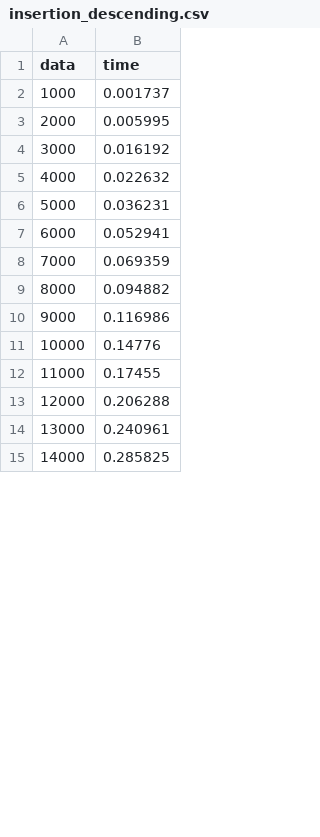
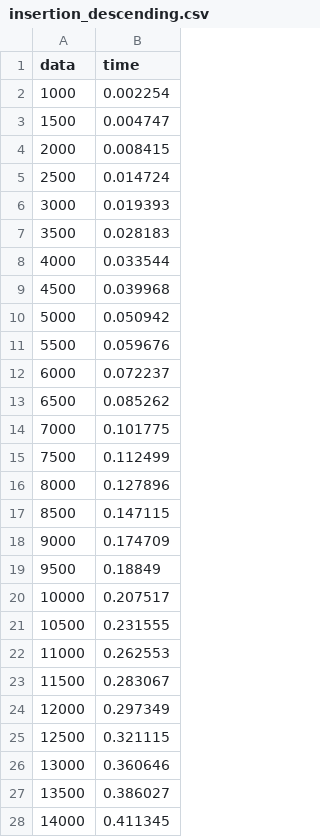
Before and after one commit to yuta0306/algo_exp, a CSV file: output/B-2/insertion_descending.csv, drawn as a sheet; only a part is shown; the diff covers the shown part only.

```diff
--- a/output/B-2/insertion_descending.csv
+++ b/output/B-2/insertion_descending.csv
@@ -1,15 +1,28 @@
 data,time
-1000,0.001737
-2000,0.005995
-3000,0.016192
-4000,0.022632
-5000,0.036231
-6000,0.052941
-7000,0.069359
-8000,0.094882
-9000,0.116986
-10000,0.14776
-11000,0.17455
-12000,0.206288
-13000,0.240961
-14000,0.285825
+1000,0.002254
+1500,0.004747
+2000,0.008415
+2500,0.014724
+3000,0.019393
+3500,0.028183
+4000,0.033544
+4500,0.039968
+5000,0.050942
+5500,0.059676
+6000,0.072237
+6500,0.085262
+7000,0.101775
+7500,0.112499
+8000,0.127896
+8500,0.147115
+9000,0.174709
+9500,0.18849
+10000,0.207517
+10500,0.231555
+11000,0.262553
+11500,0.283067
+12000,0.297349
+12500,0.321115
+13000,0.360646
+13500,0.386027
+14000,0.411345
```
Also changed, not shown: 12 added rows and 1 edited cell elsewhere in this file, output/A-1/selectionsort.csv, output/A-2/heapsort.csv, 47 other files.
